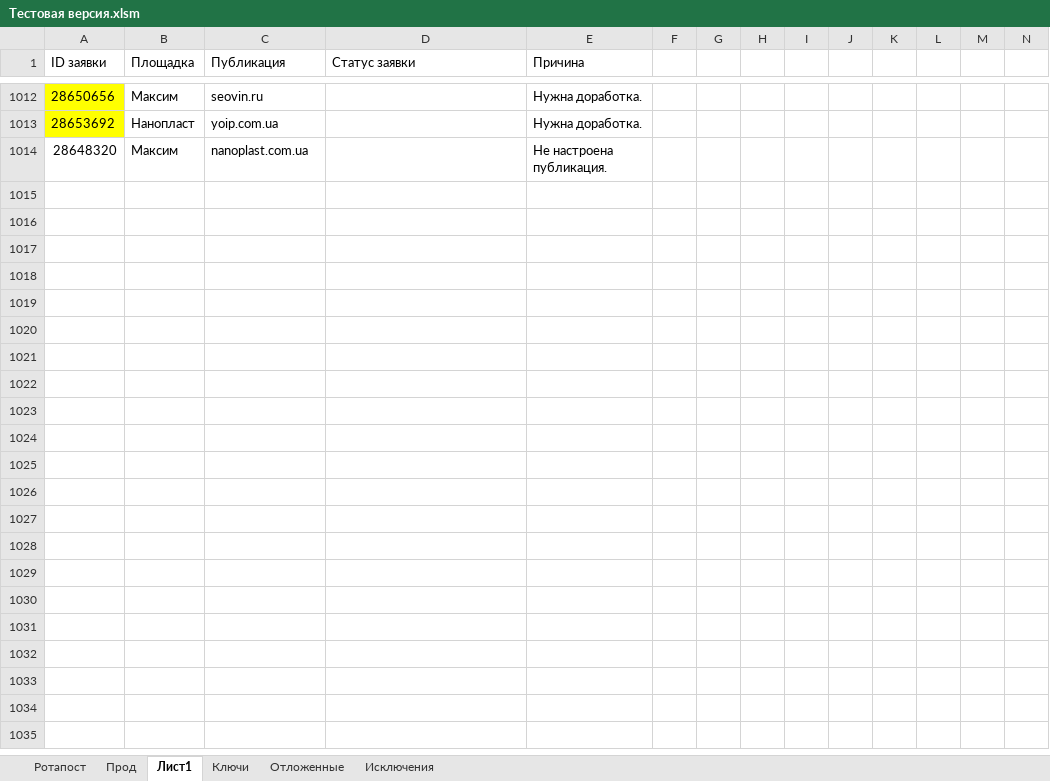
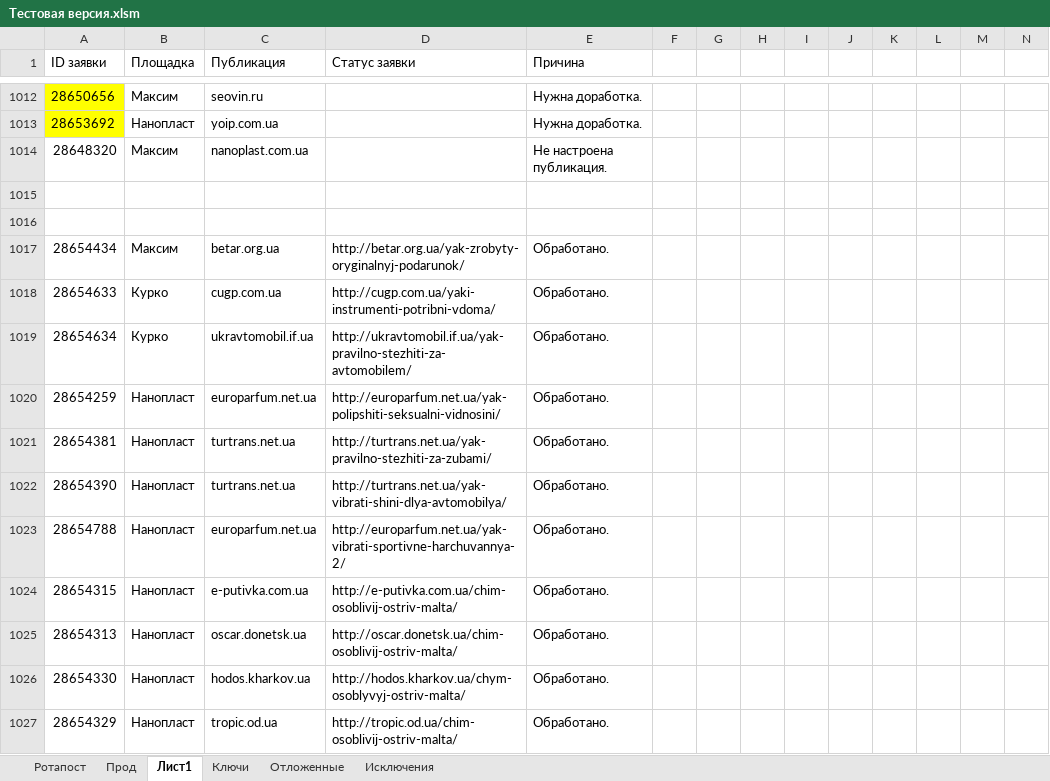
Before and after one commit to Goodron1981/MyMacros-master, an Excel workbook: Тестовая версия.xlsm, sheet Лист1, drawn as a sheet; only a part is shown, gaps mark what is left out; values as stored, in another font and other column widths than the file's, no borders; the diff covers the shown part only; the diff names each change by its address in the sheet, - before the commit and + after, or states it on an @@ line.

```diff
--- a/Тестовая версия.xlsm (sheet Лист1)
+++ b/Тестовая версия.xlsm (sheet Лист1)
+row 1015: (empty)
+row 1016: (empty)
+row 1017: 28654434 | Максим | betar.org.ua | http://betar.org.ua/yak-zrobyty-oryginalnyj-podarunok/ | Обработано.
+row 1018: 28654633 | Курко | cugp.com.ua | http://cugp.com.ua/yaki-instrumenti-potribni-vdoma/ | Обработано.
+row 1019: 28654634 | Курко | ukravtomobil.if.ua | http://ukravtomobil.if.ua/yak-pravilno-stezhiti-za-avtomobilem/ | Обработано.
+row 1020: 28654259 | Нанопласт | europarfum.net.ua | http://europarfum.net.ua/yak-polipshiti-seksualni-vidnosini/ | Обработано.
+row 1021: 28654381 | Нанопласт | turtrans.net.ua | http://turtrans.net.ua/yak-pravilno-stezhiti-za-zubami/ | Обработано.
+row 1022: 28654390 | Нанопласт | turtrans.net.ua | http://turtrans.net.ua/yak-vibrati-shini-dlya-avtomobilya/ | Обработано.
+row 1023: 28654788 | Нанопласт | europarfum.net.ua | http://europarfum.net.ua/yak-vibrati-sportivne-harchuvannya-2/ | Обработано.
+row 1024: 28654315 | Нанопласт | e-putivka.com.ua | http://e-putivka.com.ua/chim-osoblivij-ostriv-malta/ | Обработано.
+row 1025: 28654313 | Нанопласт | oscar.donetsk.ua | http://oscar.donetsk.ua/chim-osoblivij-ostriv-malta/ | Обработано.
+row 1026: 28654330 | Нанопласт | hodos.kharkov.ua | http://hodos.kharkov.ua/chym-osoblyvyj-ostriv-malta/ | Обработано.
+row 1027: 28654329 | Нанопласт | tropic.od.ua | http://tropic.od.ua/chim-osoblivij-ostriv-malta/ | Обработано.
```
Also changed, not shown: 13 added rows elsewhere in this sheet, sheet Прод, sheet Ротапост, sheet Ключи, sheet Отложенные, charts or pictures, Test.xlsm.
